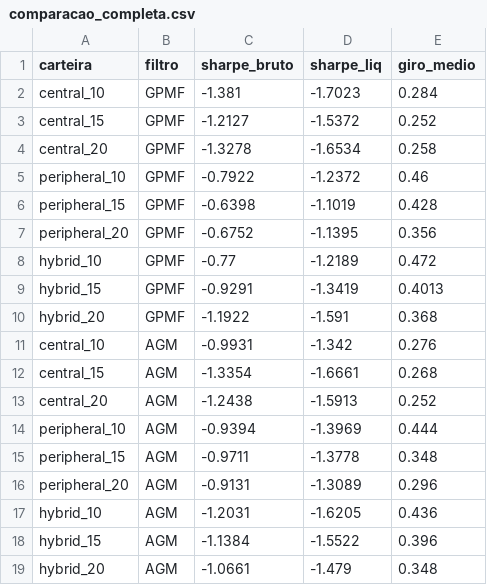
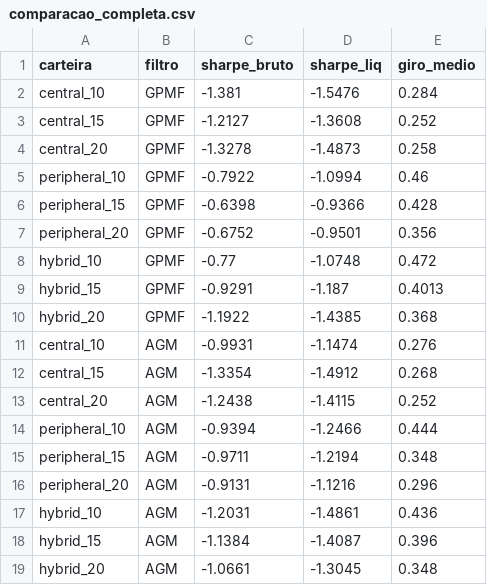
Before and after one commit to yoonsungj04/IC_Grafos_FIIs, a CSV file: results/tables/comparacao_completa.csv, drawn as a sheet.

```diff
--- a/results/tables/comparacao_completa.csv
+++ b/results/tables/comparacao_completa.csv
@@ -1,19 +1,19 @@
 carteira,filtro,sharpe_bruto,sharpe_liq,giro_medio
-central_10,GPMF,-1.381,-1.7023,0.284
-central_15,GPMF,-1.2127,-1.5372,0.252
-central_20,GPMF,-1.3278,-1.6534,0.258
-peripheral_10,GPMF,-0.7922,-1.2372,0.46
-peripheral_15,GPMF,-0.6398,-1.1019,0.428
-peripheral_20,GPMF,-0.6752,-1.1395,0.356
-hybrid_10,GPMF,-0.77,-1.2189,0.472
-hybrid_15,GPMF,-0.9291,-1.3419,0.4013
-hybrid_20,GPMF,-1.1922,-1.591,0.368
-central_10,AGM,-0.9931,-1.342,0.276
-central_15,AGM,-1.3354,-1.6661,0.268
-central_20,AGM,-1.2438,-1.5913,0.252
-peripheral_10,AGM,-0.9394,-1.3969,0.444
-peripheral_15,AGM,-0.9711,-1.3778,0.348
-peripheral_20,AGM,-0.9131,-1.3089,0.296
-hybrid_10,AGM,-1.2031,-1.6205,0.436
-hybrid_15,AGM,-1.1384,-1.5522,0.396
-hybrid_20,AGM,-1.0661,-1.479,0.348
+central_10,GPMF,-1.381,-1.5476,0.284
+central_15,GPMF,-1.2127,-1.3608,0.252
+central_20,GPMF,-1.3278,-1.4873,0.258
+peripheral_10,GPMF,-0.7922,-1.0994,0.46
+peripheral_15,GPMF,-0.6398,-0.9366,0.428
+peripheral_20,GPMF,-0.6752,-0.9501,0.356
+hybrid_10,GPMF,-0.77,-1.0748,0.472
+hybrid_15,GPMF,-0.9291,-1.187,0.4013
+hybrid_20,GPMF,-1.1922,-1.4385,0.368
+central_10,AGM,-0.9931,-1.1474,0.276
+central_15,AGM,-1.3354,-1.4912,0.268
+central_20,AGM,-1.2438,-1.4115,0.252
+peripheral_10,AGM,-0.9394,-1.2466,0.444
+peripheral_15,AGM,-0.9711,-1.2194,0.348
+peripheral_20,AGM,-0.9131,-1.1216,0.296
+hybrid_10,AGM,-1.2031,-1.4861,0.436
+hybrid_15,AGM,-1.1384,-1.4087,0.396
+hybrid_20,AGM,-1.0661,-1.3045,0.348
```
Also changed, not shown: results/tables/tabela_custos.csv, results/tables/tabela_custos_decomposta.csv, 13 other files.
